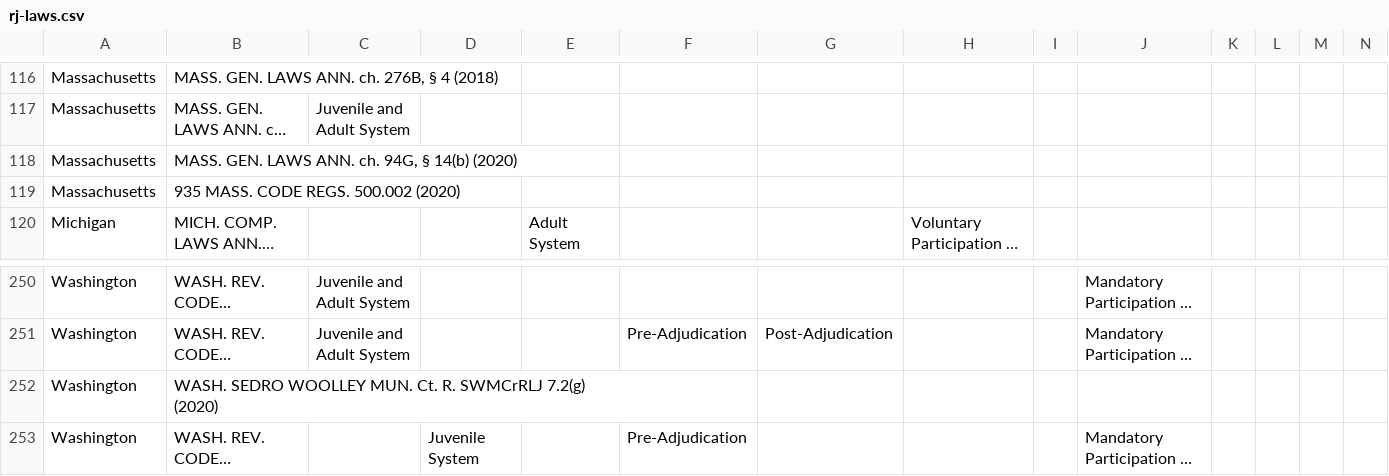
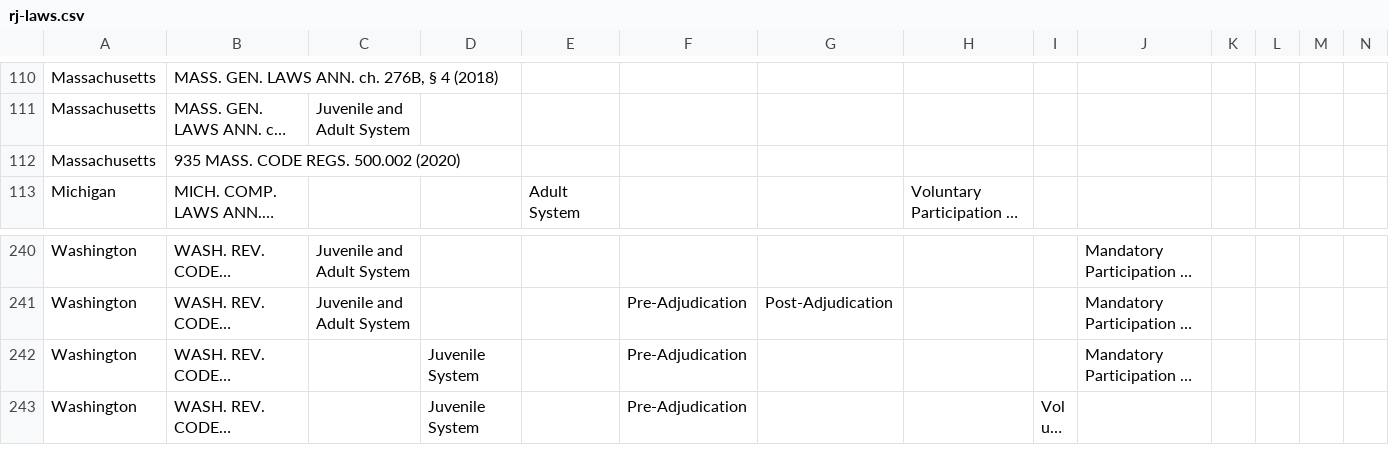
Before and after one commit to shuangjing1/shuangjing1.github.io, a CSV file: group3/rj-laws.csv, drawn as a sheet; only a part is shown, gaps mark what is left out; the shorter side is filled out with more unchanged rows; long unchanged cells end in …; rows hold the shown columns only; ↵ is a line break in a cell; the diff covers the shown part only; the diff names each change by its address in the sheet, - before the commit and + after, or states it on an @@ line.

```diff
--- a/group3/rj-laws.csv
+++ b/group3/rj-laws.csv
-row 118: Massachusetts | MASS. GEN. LAWS ANN. ch. 94G, § 14(b) (2020)
-row 252: Washington | WASH. SEDRO WOOLLEY MUN. Ct. R. SWMCrRLJ 7.2(g) ↵ (2020)
```
Also changed, not shown: 9 removed rows elsewhere in this file, 4 other files.
